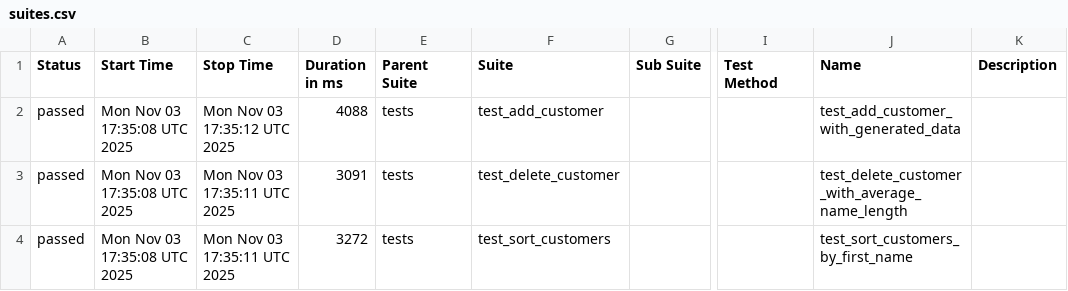
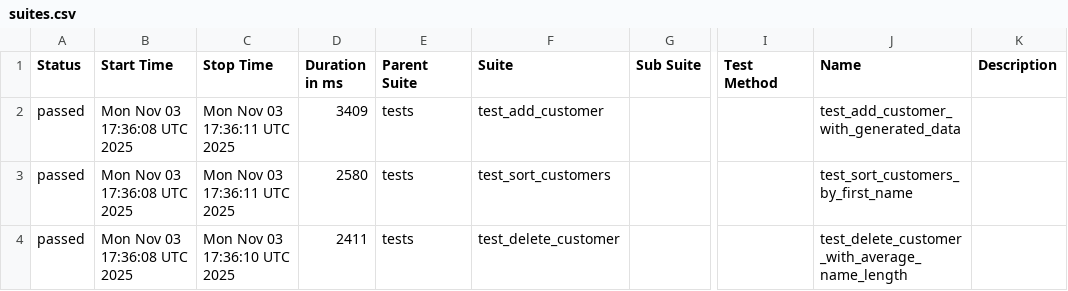
Before and after one commit to kultyapka3/banking_ui_tests, a CSV file: data/suites.csv, drawn as a sheet; only a part is shown, gaps mark what is left out; the diff names each change by its address in the sheet, - before the commit and + after, or states it on an @@ line.

```diff
--- a/data/suites.csv
+++ b/data/suites.csv
-B2:B4 (Start Time): Mon Nov 03 17:35:08 UTC 2025
+B2:B4 (Start Time): Mon Nov 03 17:36:08 UTC 2025
-C2 (Stop Time): Mon Nov 03 17:35:12 UTC 2025
+C2 (Stop Time): Mon Nov 03 17:36:11 UTC 2025
-D2 (Duration in ms): 4088
+D2 (Duration in ms): 3409
-C3 (Stop Time): Mon Nov 03 17:35:11 UTC 2025
+C3 (Stop Time): Mon Nov 03 17:36:11 UTC 2025
-D3 (Duration in ms): 3091
+D3 (Duration in ms): 2580
-F3 (Suite): test_delete_customer
+F3 (Suite): test_sort_customers
-J3 (Name): test_delete_customer_with_average_name_length
+J3 (Name): test_sort_customers_by_first_name
-C4 (Stop Time): Mon Nov 03 17:35:11 UTC 2025
+C4 (Stop Time): Mon Nov 03 17:36:10 UTC 2025
-D4 (Duration in ms): 3272
+D4 (Duration in ms): 2411
-F4 (Suite): test_sort_customers
+F4 (Suite): test_delete_customer
-J4 (Name): test_sort_customers_by_first_name
+J4 (Name): test_delete_customer_with_average_name_length
```
Also changed, not shown: data/behaviors.csv, 27 other files.
